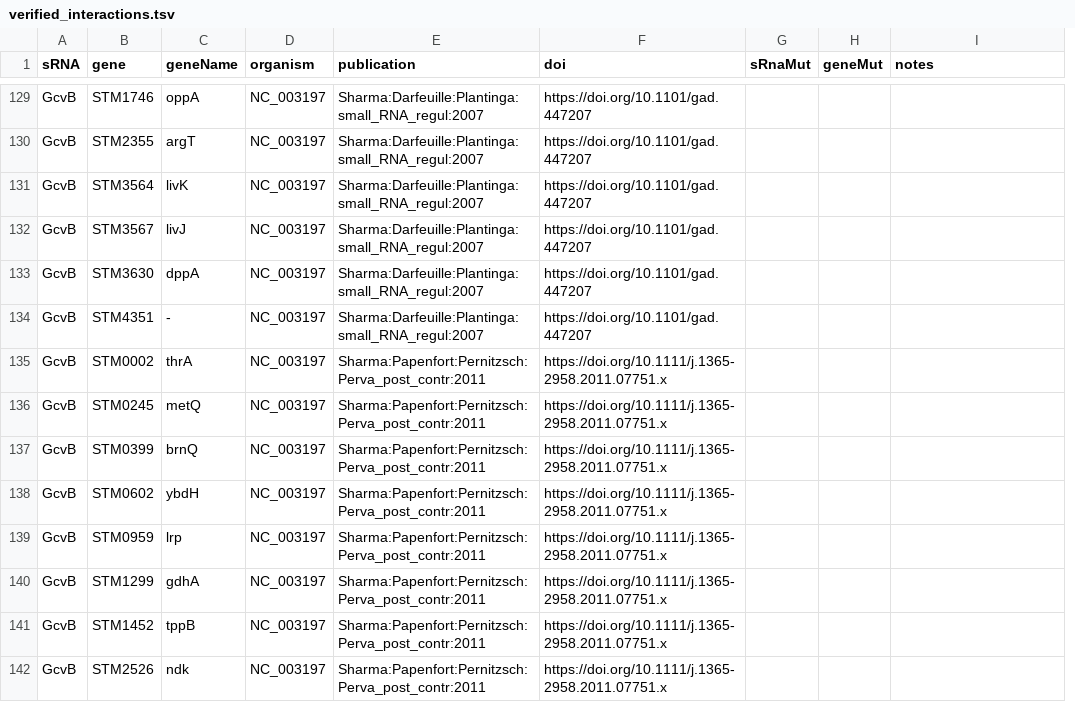
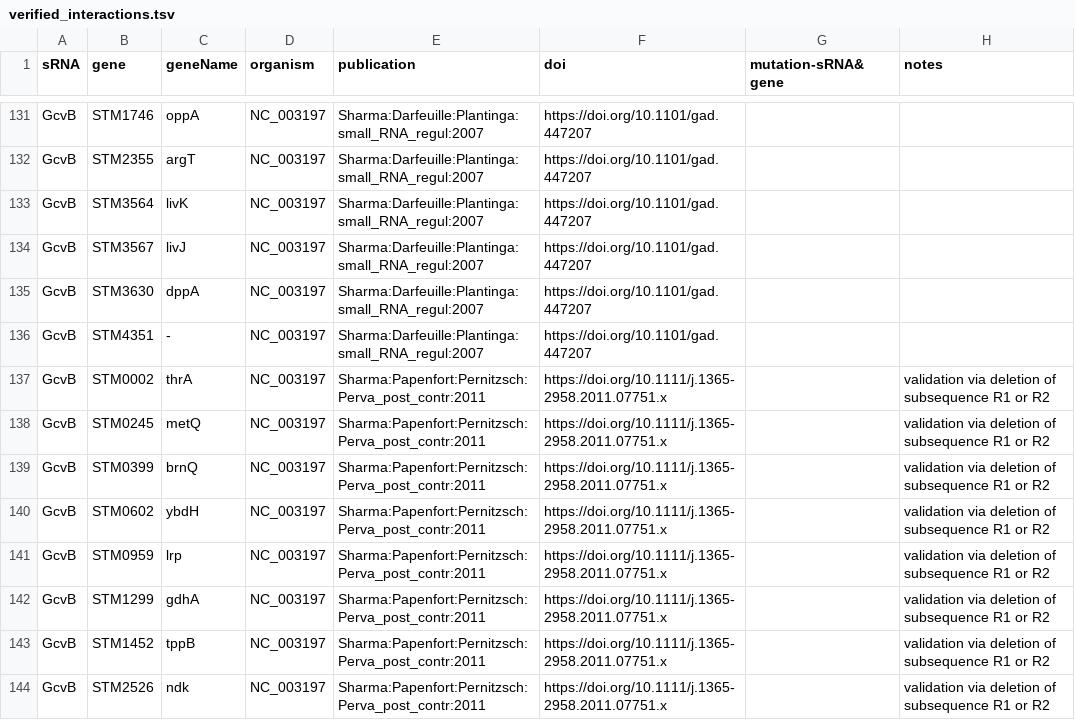
Before and after one commit to BackofenLab/IntaRNA-benchmark, a TSV file: verified_interactions.tsv, drawn as a sheet; only a part is shown, gaps mark what is left out; removed rows and columns are numbered as before the commit, all else as after; the diff covers the shown part only; the diff names each change by its address in the sheet, - before the commit and + after, or states it on an @@ line.

```diff
--- a/verified_interactions.tsv
+++ b/verified_interactions.tsv
-column G (sRnaMut), empty
-column H (geneMut), empty
+column G (mutation-sRNA&gene), empty
-H137:H144 (notes): (empty)
+H137:H144 (notes): validation via deletion of subsequence R1 or R2
```
Also changed, not shown: 2 added rows and 29 edited cells elsewhere in this file.
